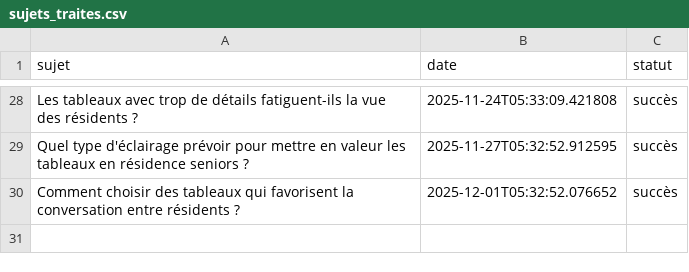
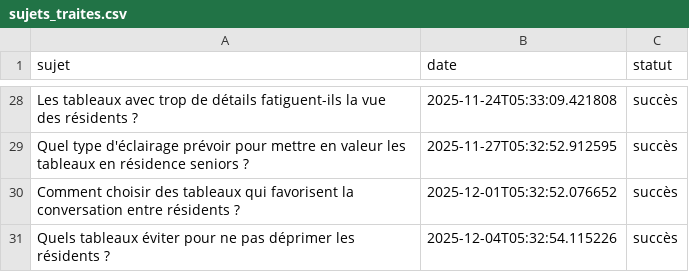
Before and after one commit to Metalosmose21/Residence-senior-1, a CSV file: sujets_traites.csv, drawn as a sheet; only a part is shown, gaps mark what is left out; the diff names each change by its address in the sheet, - before the commit and + after, or states it on an @@ line.

```diff
--- a/sujets_traites.csv
+++ b/sujets_traites.csv
+row 31: Quels tableaux éviter pour ne pas déprimer les résidents ? | 2025-12-04T05:32:54.115226 | succès
```
Also changed, not shown: sujets.csv.
